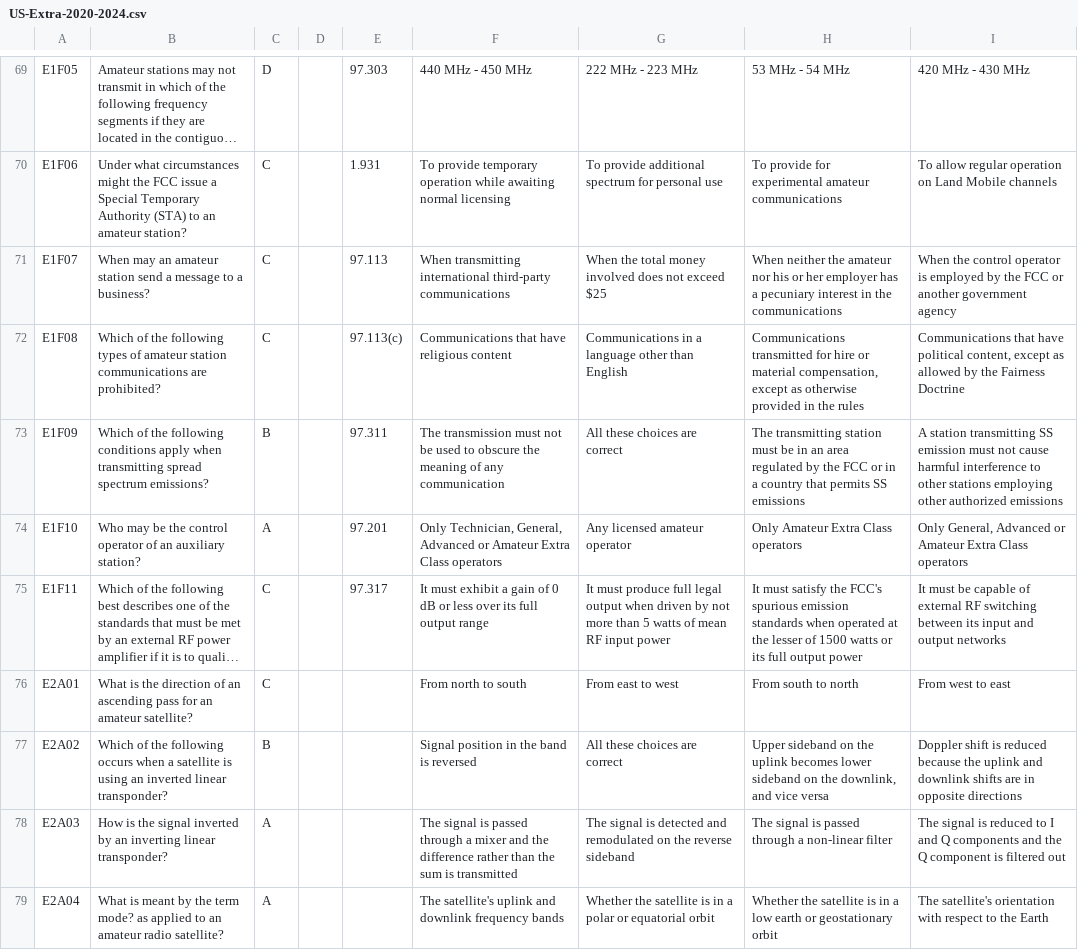
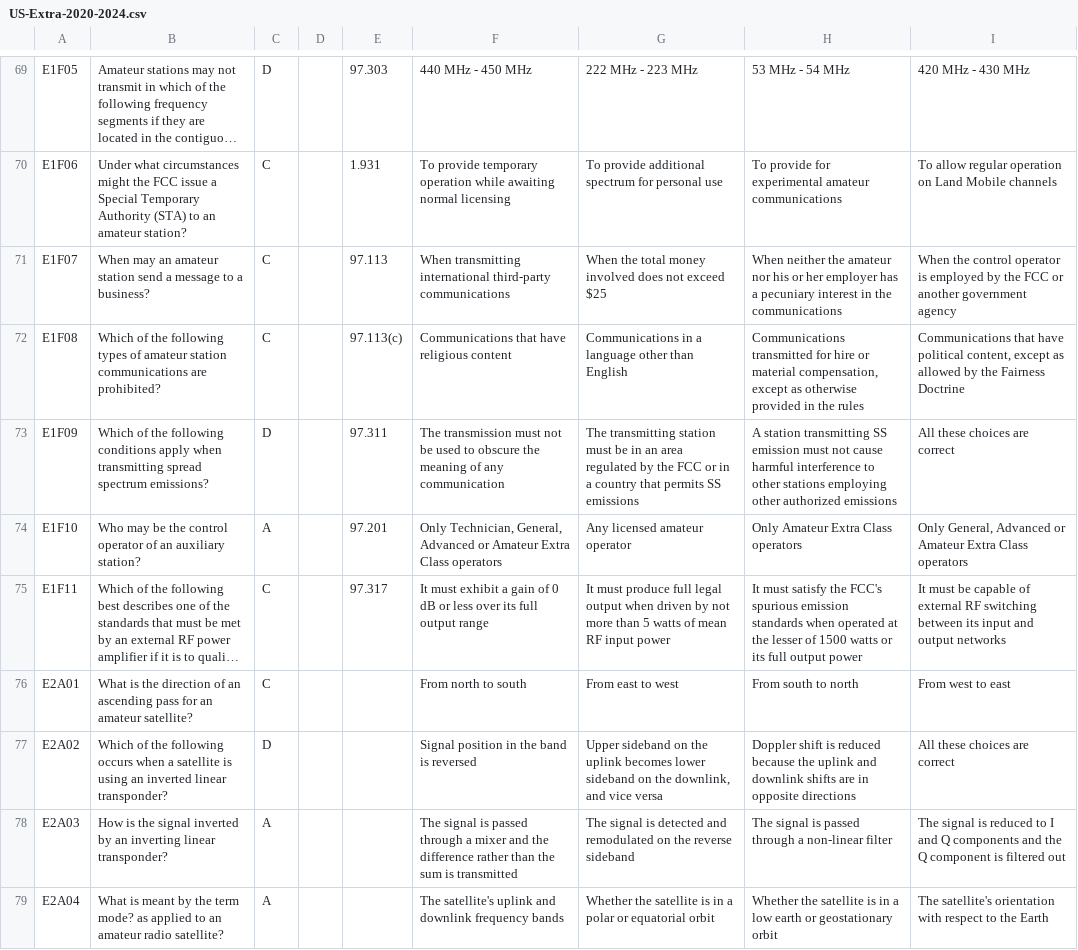
Before and after one commit to blaesus/RadioExamToolkit, a CSV file: data/us/generated/US-Extra-2020-2024.csv, drawn as a sheet; only a part is shown, gaps mark what is left out; long unchanged cells end in …; the diff covers the shown part only; the diff names each change by its address in the sheet, - before the commit and + after, or states it on an @@ line.

Commit message:
Prevent shuffling options like `All of these are correct`

```diff
--- a/data/us/generated/US-Extra-2020-2024.csv
+++ b/data/us/generated/US-Extra-2020-2024.csv
-C73: B
+C73: D
-G73: All these choices are correct
+G73: The transmitting station must be in an area regulated by the FCC or in a country that permits SS emissions
-H73: The transmitting station must be in an area regulated by the FCC or in a country that permits SS emissions
+H73: A station transmitting SS emission must not cause harmful interference to other stations employing other authorized emissions
-I73: A station transmitting SS emission must not cause harmful interference to other stations employing other authorized emissions
+I73: All these choices are correct
-C77: B
+C77: D
-G77: All these choices are correct
+G77: Upper sideband on the uplink becomes lower sideband on the downlink, and vice versa
-H77: Upper sideband on the uplink becomes lower sideband on the downlink, and vice versa
+H77: Doppler shift is reduced because the uplink and downlink shifts are in opposite directions
-I77: Doppler shift is reduced because the uplink and downlink shifts are in opposite directions
+I77: All these choices are correct
```
Also changed, not shown: 99 edited cells elsewhere in this file, data/us/generated/US-General-2019-2023.csv, data/us/generated/US-Technician-2018-2022.csv, 1 other file.
